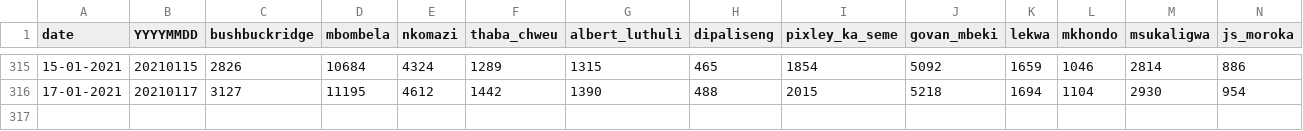
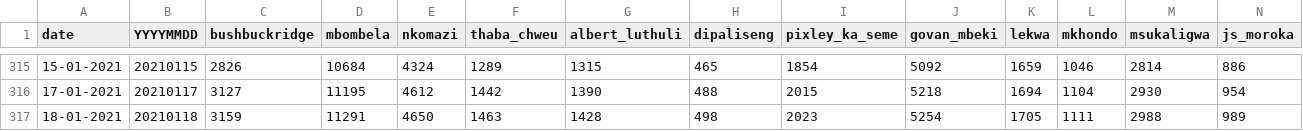
Before and after one commit to forceoffire/covid19za, a CSV file: data/district_data/provincial_mp_cumulative.csv, drawn as a sheet; only a part is shown, gaps mark what is left out; rows hold the shown columns only; the diff names each change by its address in the sheet, - before the commit and + after, or states it on an @@ line.

Commit message:
Update provincial_mp_cumulative.csv
Update

```diff
--- a/data/district_data/provincial_mp_cumulative.csv
+++ b/data/district_data/provincial_mp_cumulative.csv
+row 317: 18-01-2021 | 20210118 | 3159 | 11291 | 4650 | 1463 | 1428 | 498 | 2023 | 5254 | 1705 | 1111 | 2988 | 989
```
